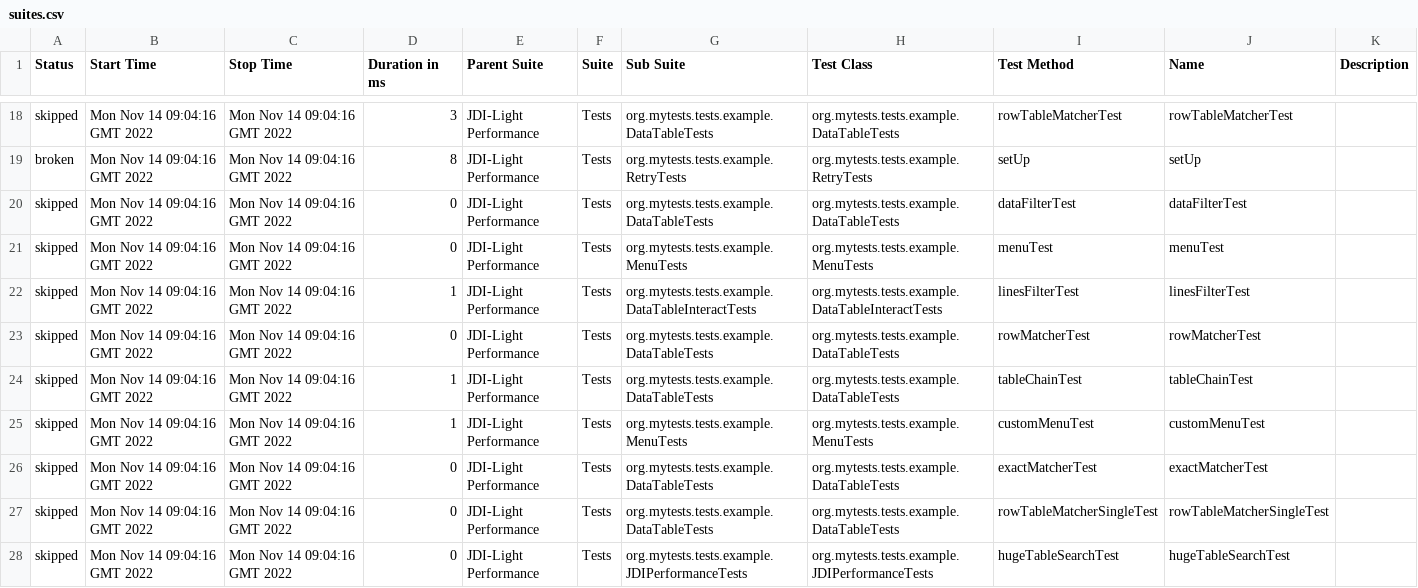
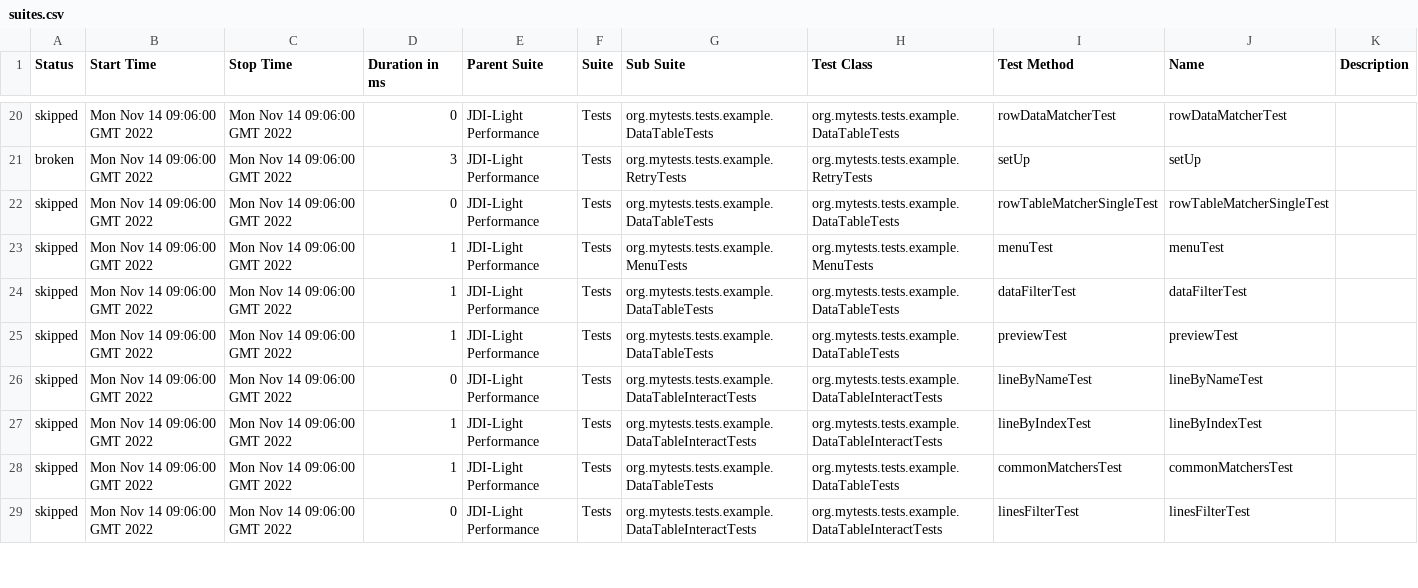
Before and after one commit to jdi-templates/jdi-light-browserstack, a CSV file: 7/data/suites.csv, drawn as a sheet; only a part is shown, gaps mark what is left out; the diff covers the shown part only.

```diff
--- a/7/data/suites.csv
+++ b/7/data/suites.csv
@@ -18,11 +20,10 @@
-"skipped","Mon Nov 14 09:04:16 GMT 2022","Mon Nov 14 09:04:16 GMT 2022","3","JDI-Light Performance","Tests","org.mytests.tests.example.DataTableTests","org.mytests.tests.example.DataTableTests","rowTableMatcherTest","rowTableMatcherTest",""
-"broken","Mon Nov 14 09:04:16 GMT 2022","Mon Nov 14 09:04:16 GMT 2022","8","JDI-Light Performance","Tests","org.mytests.tests.example.RetryTests","org.mytests.tests.example.RetryTests","setUp","setUp",""
-"skipped","Mon Nov 14 09:04:16 GMT 2022","Mon Nov 14 09:04:16 GMT 2022","0","JDI-Light Performance","Tests","org.mytests.tests.example.DataTableTests","org.mytests.tests.example.DataTableTests","dataFilterTest","dataFilterTest",""
-"skipped","Mon Nov 14 09:04:16 GMT 2022","Mon Nov 14 09:04:16 GMT 2022","0","JDI-Light Performance","Tests","org.mytests.tests.example.MenuTests","org.mytests.tests.example.MenuTests","menuTest","menuTest",""
-"skipped","Mon Nov 14 09:04:16 GMT 2022","Mon Nov 14 09:04:16 GMT 2022","1","JDI-Light Performance","Tests","org.mytests.tests.example.DataTableInteractTests","org.mytests.tests.example.DataTableInteractTests","linesFilterTest","linesFilterTest",""
-"skipped","Mon Nov 14 09:04:16 GMT 2022","Mon Nov 14 09:04:16 GMT 2022","0","JDI-Light Performance","Tests","org.mytests.tests.example.DataTableTests","org.mytests.tests.example.DataTableTests","rowMatcherTest","rowMatcherTest",""
-"skipped","Mon Nov 14 09:04:16 GMT 2022","Mon Nov 14 09:04:16 GMT 2022","1","JDI-Light Performance","Tests","org.mytests.tests.example.DataTableTests","org.mytests.tests.example.DataTableTests","tableChainTest","tableChainTest",""
-"skipped","Mon Nov 14 09:04:16 GMT 2022","Mon Nov 14 09:04:16 GMT 2022","1","JDI-Light Performance","Tests","org.mytests.tests.example.MenuTests","org.mytests.tests.example.MenuTests","customMenuTest","customMenuTest",""
-"skipped","Mon Nov 14 09:04:16 GMT 2022","Mon Nov 14 09:04:16 GMT 2022","0","JDI-Light Performance","Tests","org.mytests.tests.example.DataTableTests","org.mytests.tests.example.DataTableTests","exactMatcherTest","exactMatcherTest",""
-"skipped","Mon Nov 14 09:04:16 GMT 2022","Mon Nov 14 09:04:16 GMT 2022","0","JDI-Light Performance","Tests","org.mytests.tests.example.DataTableTests","org.mytests.tests.example.DataTableTests","rowTableMatcherSingleTest","rowTableMatcherSingleTest",""
-"skipped","Mon Nov 14 09:04:16 GMT 2022","Mon Nov 14 09:04:16 GMT 2022","0","JDI-Light Performance","Tests","org.mytests.tests.example.JDIPerformanceTests","org.mytests.tests.example.JDIPerformanceTests","hugeTableSearchTest","hugeTableSearchTest",""
+"skipped","Mon Nov 14 09:06:00 GMT 2022","Mon Nov 14 09:06:00 GMT 2022","0","JDI-Light Performance","Tests","org.mytests.tests.example.DataTableTests","org.mytests.tests.example.DataTableTests","rowDataMatcherTest","rowDataMatcherTest",""
+"broken","Mon Nov 14 09:06:00 GMT 2022","Mon Nov 14 09:06:00 GMT 2022","3","JDI-Light Performance","Tests","org.mytests.tests.example.RetryTests","org.mytests.tests.example.RetryTests","setUp","setUp",""
+"skipped","Mon Nov 14 09:06:00 GMT 2022","Mon Nov 14 09:06:00 GMT 2022","0","JDI-Light Performance","Tests","org.mytests.tests.example.DataTableTests","org.mytests.tests.example.DataTableTests","rowTableMatcherSingleTest","rowTableMatcherSingleTest",""
+"skipped","Mon Nov 14 09:06:00 GMT 2022","Mon Nov 14 09:06:00 GMT 2022","1","JDI-Light Performance","Tests","org.mytests.tests.example.MenuTests","org.mytests.tests.example.MenuTests","menuTest","menuTest",""
+"skipped","Mon Nov 14 09:06:00 GMT 2022","Mon Nov 14 09:06:00 GMT 2022","1","JDI-Light Performance","Tests","org.mytests.tests.example.DataTableTests","org.mytests.tests.example.DataTableTests","dataFilterTest","dataFilterTest",""
+"skipped","Mon Nov 14 09:06:00 GMT 2022","Mon Nov 14 09:06:00 GMT 2022","1","JDI-Light Performance","Tests","org.mytests.tests.example.DataTableTests","org.mytests.tests.example.DataTableTests","previewTest","previewTest",""
+"skipped","Mon Nov 14 09:06:00 GMT 2022","Mon Nov 14 09:06:00 GMT 2022","0","JDI-Light Performance","Tests","org.mytests.tests.example.DataTableInteractTests","org.mytests.tests.example.DataTableInteractTests","lineByNameTest","lineByNameTest",""
+"skipped","Mon Nov 14 09:06:00 GMT 2022","Mon Nov 14 09:06:00 GMT 2022","1","JDI-Light Performance","Tests","org.mytests.tests.example.DataTableInteractTests","org.mytests.tests.example.DataTableInteractTests","lineByIndexTest","lineByIndexTest",""
+"skipped","Mon Nov 14 09:06:00 GMT 2022","Mon Nov 14 09:06:00 GMT 2022","1","JDI-Light Performance","Tests","org.mytests.tests.example.DataTableTests","org.mytests.tests.example.DataTableTests","commonMatchersTest","commonMatchersTest",""
+"skipped","Mon Nov 14 09:06:00 GMT 2022","Mon Nov 14 09:06:00 GMT 2022","0","JDI-Light Performance","Tests","org.mytests.tests.example.DataTableInteractTests","org.mytests.tests.example.DataTableInteractTests","linesFilterTest","linesFilterTest",""
```
Also changed, not shown: 2 added rows, 1 removed row and 106 edited cells elsewhere in this file, 57 other files.
